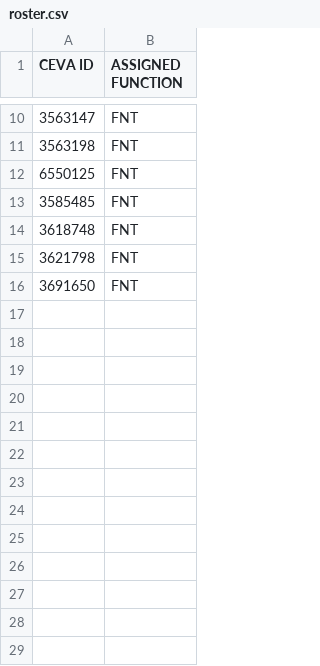
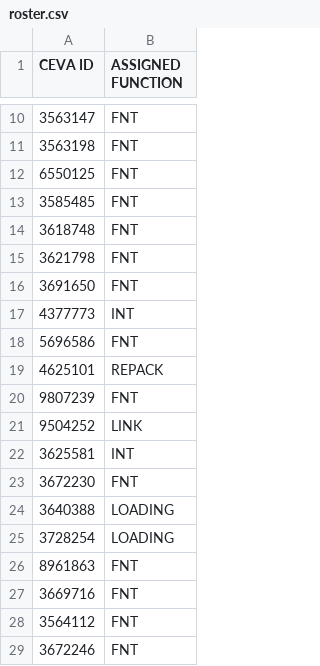
Before and after one commit to FSCFERRERO/ferrero-roster, a CSV file: roster.csv, drawn as a sheet; only a part is shown, gaps mark what is left out; the diff names each change by its address in the sheet, - before the commit and + after, or states it on an @@ line.

Commit message:
Update roster.csv

```diff
--- a/roster.csv
+++ b/roster.csv
+row 17: 4377773 | INT
+row 18: 5696586 | FNT
+row 19: 4625101 | REPACK
+row 20: 9807239 | FNT
+row 21: 9504252 | LINK
+row 22: 3625581 | INT
+row 23: 3672230 | FNT
+row 24: 3640388 | LOADING
+row 25: 3728254 | LOADING
+row 26: 8961863 | FNT
+row 27: 3669716 | FNT
+row 28: 3564112 | FNT
+row 29: 3672246 | FNT
```
